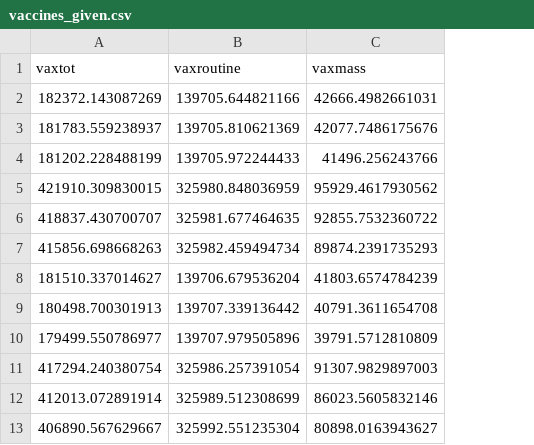
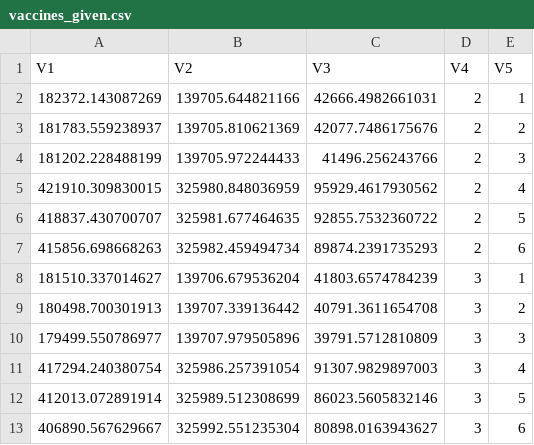
Before and after one commit to Gwenbo/Vaccine_china, a CSV file: vaccines_given.csv, drawn as a sheet; removed rows and columns are numbered as before the commit, all else as after; the diff names each change by its address in the sheet, - before the commit and + after, or states it on an @@ line.

```diff
--- a/vaccines_given.csv
+++ b/vaccines_given.csv
+column D, rows 2-13: 2 | 2 | 2 | 2 | 2 | 2 | 3 | 3 | 3 | 3 | 3 | 3
+column E, rows 2-13: 1 | 2 | 3 | 4 | 5 | 6 | 1 | 2 | 3 | 4 | 5 | 6
-row 1: vaxtot | vaxroutine | vaxmass
+row 1: V1 | V2 | V3 | V4 | V5
```
Also changed, not shown: NNV_results.csv, cumulative_vax_results.csv, 24 other files.
